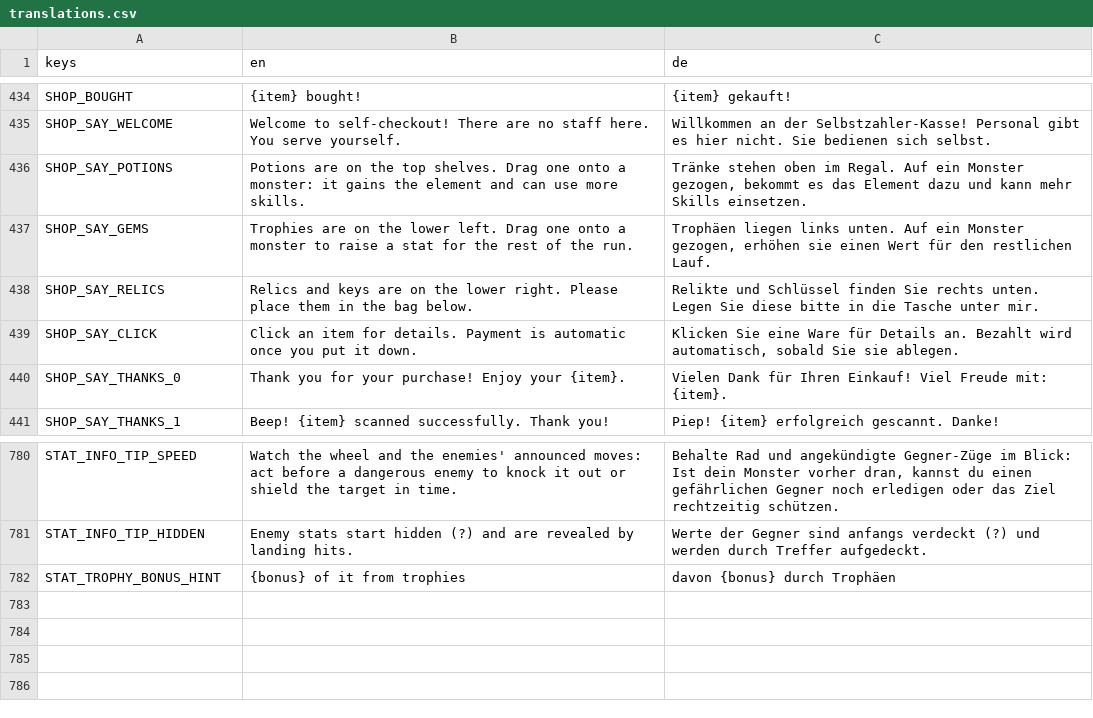
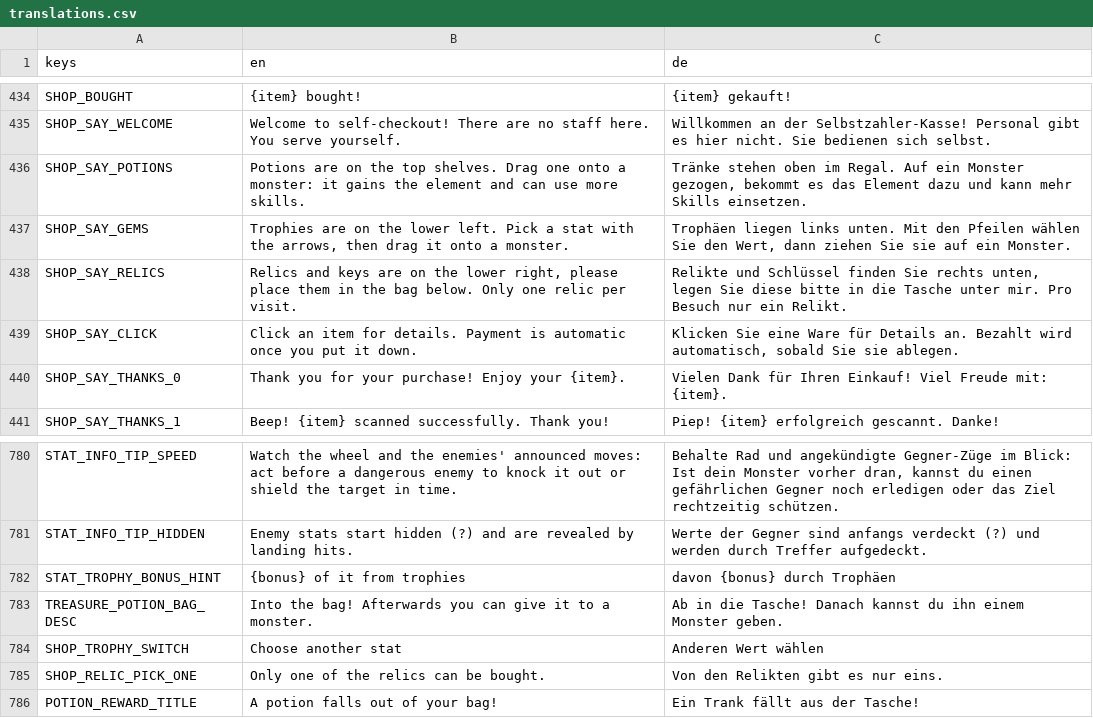
Before and after one commit to GaraGentor/Nord-Falls, a CSV file: localization/translations.csv, drawn as a sheet; only a part is shown, gaps mark what is left out.

```diff
--- a/localization/translations.csv
+++ b/localization/translations.csv
@@ -460,4 +460,4 @@ SHOP_SAY_WELCOME,Welcome to self-checkout! There are no staff here. You serve yo
 SHOP_SAY_POTIONS,"Potions are on the top shelves. Drag one onto a monster: it gains the element and can use more skills.","Tränke stehen oben im Regal. Auf ein Monster gezogen, bekommt es das Element dazu und kann mehr Skills einsetzen."
-SHOP_SAY_GEMS,Trophies are on the lower left. Drag one onto a monster to raise a stat for the rest of the run.,"Trophäen liegen links unten. Auf ein Monster gezogen, erhöhen sie einen Wert für den restlichen Lauf."
-SHOP_SAY_RELICS,Relics and keys are on the lower right. Please place them in the bag below.,Relikte und Schlüssel finden Sie rechts unten. Legen Sie diese bitte in die Tasche unter mir.
+SHOP_SAY_GEMS,"Trophies are on the lower left. Pick a stat with the arrows, then drag it onto a monster.","Trophäen liegen links unten. Mit den Pfeilen wählen Sie den Wert, dann ziehen Sie sie auf ein Monster."
+SHOP_SAY_RELICS,"Relics and keys are on the lower right, please place them in the bag below. Only one relic per visit.","Relikte und Schlüssel finden Sie rechts unten, legen Sie diese bitte in die Tasche unter mir. Pro Besuch nur ein Relikt."
 SHOP_SAY_CLICK,Click an item for details. Payment is automatic once you put it down.,"Klicken Sie eine Ware für Details an. Bezahlt wird automatisch, sobald Sie sie ablegen."
@@ -806 +806,5 @@ STAT_INFO_TIP_HIDDEN,"Enemy stats start hidden (?) and are revealed by landing h
 STAT_TROPHY_BONUS_HINT,{bonus} of it from trophies,davon {bonus} durch Trophäen
+TREASURE_POTION_BAG_DESC,"Into the bag! Afterwards you can give it to a monster.","Ab in die Tasche! Danach kannst du ihn einem Monster geben."
+SHOP_TROPHY_SWITCH,Choose another stat,Anderen Wert wählen
+SHOP_RELIC_PICK_ONE,Only one of the relics can be bought.,Von den Relikten gibt es nur eins.
+POTION_REWARD_TITLE,A potion falls out of your bag!,Ein Trank fällt aus der Tasche!
```
Also changed, not shown: 10 other files.
